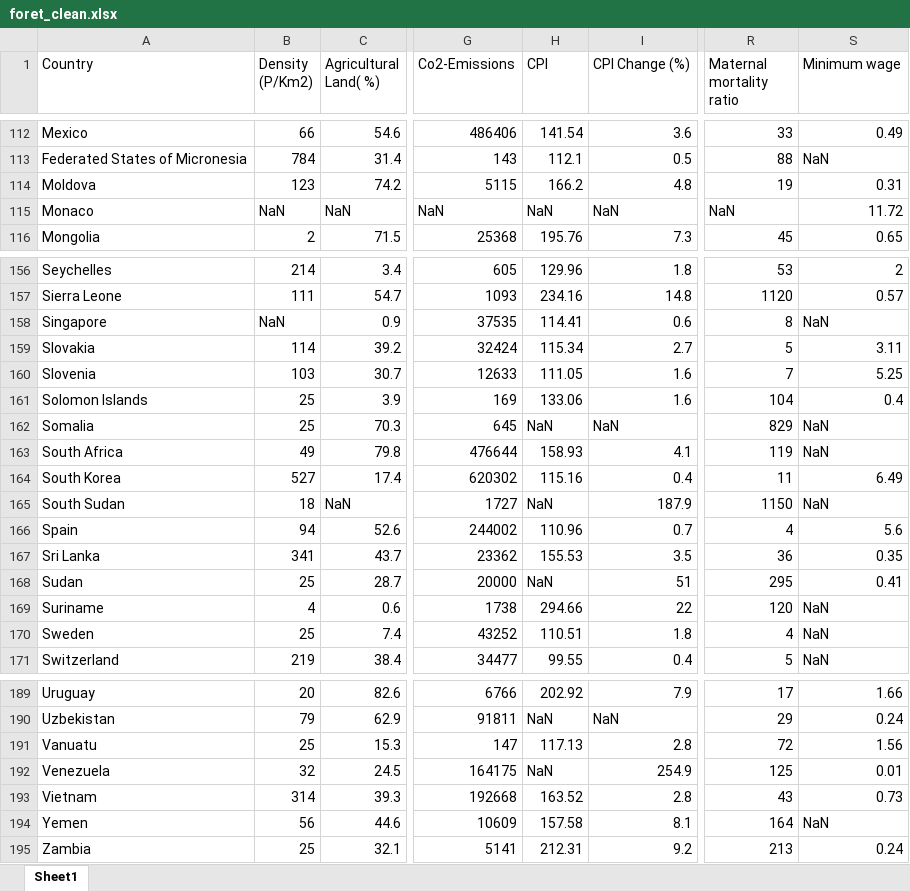
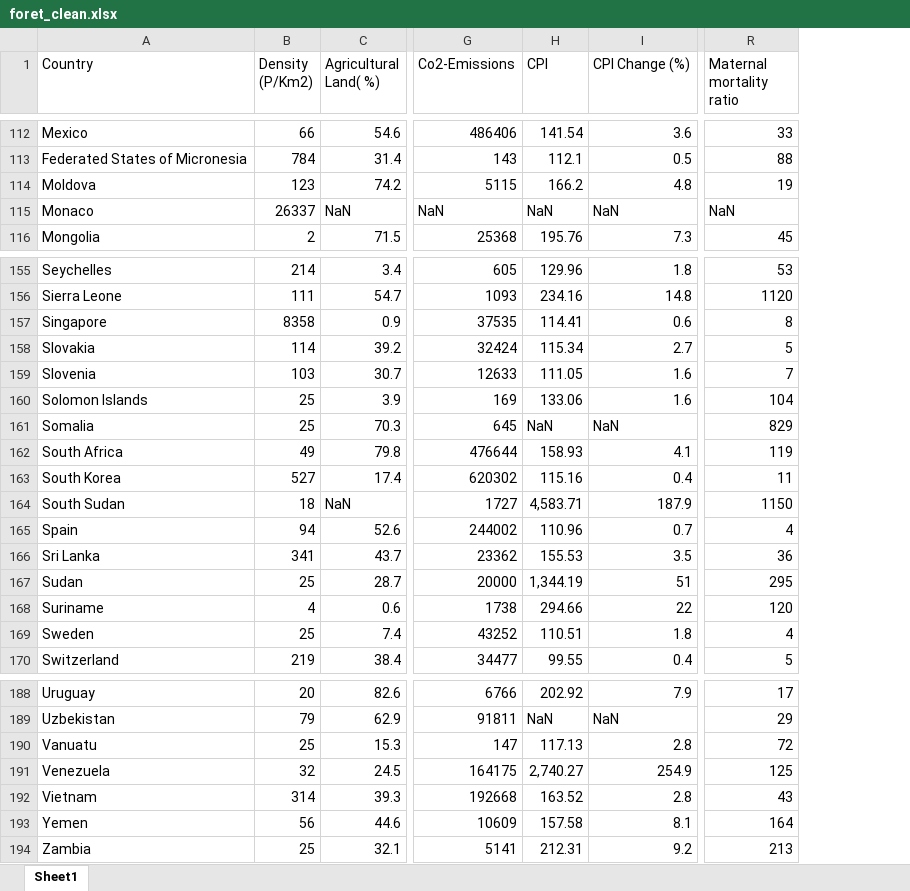
Before and after one commit to Sebastien-Luc-Soncini/Projet-Fil-Rouge-Foret, an Excel workbook: Projet_Fil_Rouge_Foret/foret_clean.xlsx, sheet Sheet1, drawn as a sheet; only a part is shown, gaps mark what is left out; values as stored, in another font and other column widths than the file's, no cell formats; removed rows and columns are numbered as before the commit, all else as after; the diff covers the shown part only; the diff names each change by its address in the sheet, - before the commit and + after, or states it on an @@ line.

```diff
--- a/Projet_Fil_Rouge_Foret/foret_clean.xlsx (sheet Sheet1)
+++ b/Projet_Fil_Rouge_Foret/foret_clean.xlsx (sheet Sheet1)
-column S (Minimum wage), rows 112-116: 0.49 | NaN | 0.31 | 11.72 | 0.65; rows 156-171: 2 | 0.57 | NaN | 3.11 | 5.25 | 0.4 | NaN | NaN | 6.49 | NaN | 5.6 | 0.35 | 0.41 | NaN | NaN | NaN; rows 189-195: 1.66 | 0.24 | 1.56 | 0.01 | 0.73 | NaN | 0.24
-B115 (Density (P/Km2)): NaN
+B115 (Density (P/Km2)): 26337
-B157 (Density (P/Km2)): NaN
+B157 (Density (P/Km2)): 8358
-H164 (CPI): NaN
+H164 (CPI): 4,583.71
-H167 (CPI): NaN
+H167 (CPI): 1,344.19
-H191 (CPI): NaN
+H191 (CPI): 2,740.27
```
Also changed, not shown: 1 removed row and 5 edited cells elsewhere in this sheet, cell formats, 3 other files.
